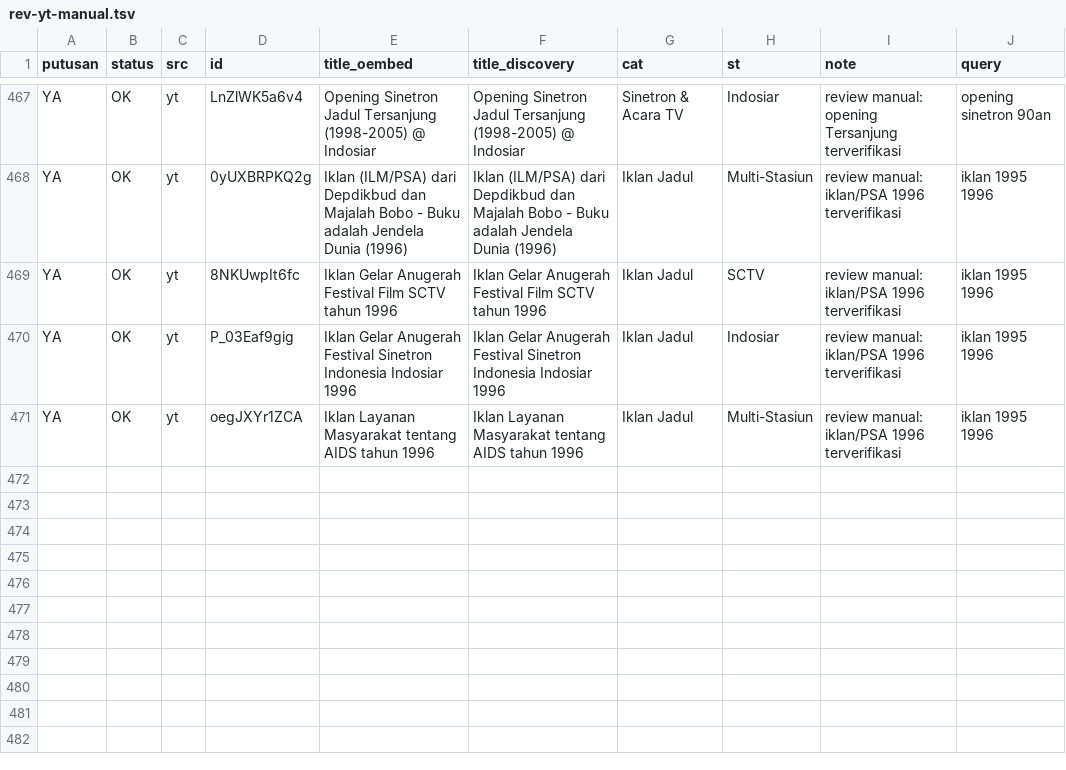
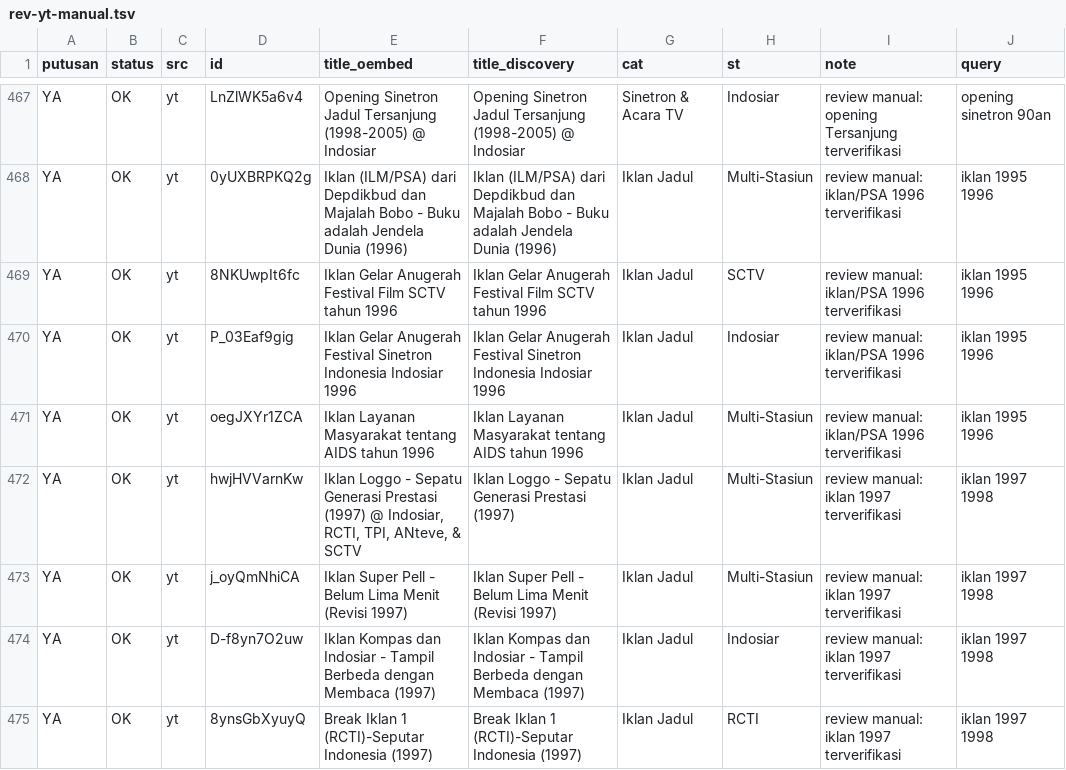
Before and after one commit to Llunatics/siar, a TSV file: scripts/cand/rev-yt-manual.tsv, drawn as a sheet; only a part is shown, gaps mark what is left out.

```diff
--- a/scripts/cand/rev-yt-manual.tsv
+++ b/scripts/cand/rev-yt-manual.tsv
@@ -471 +471,5 @@ YA	OK	yt	P_03Eaf9gig	Iklan Gelar Anugerah Festival Sinetron Indonesia Indosiar 1
 YA	OK	yt	oegJXYr1ZCA	Iklan Layanan Masyarakat tentang AIDS tahun 1996	Iklan Layanan Masyarakat tentang AIDS tahun 1996	Iklan Jadul	Multi-Stasiun	review manual: iklan/PSA 1996 terverifikasi	iklan 1995 1996
+YA	OK	yt	hwjHVVarnKw	Iklan Loggo - Sepatu Generasi Prestasi (1997) @ Indosiar, RCTI, TPI, ANteve, & SCTV	Iklan Loggo - Sepatu Generasi Prestasi (1997)	Iklan Jadul	Multi-Stasiun	review manual: iklan 1997 terverifikasi	iklan 1997 1998
+YA	OK	yt	j_oyQmNhiCA	Iklan Super Pell - Belum Lima Menit (Revisi 1997)	Iklan Super Pell - Belum Lima Menit (Revisi 1997)	Iklan Jadul	Multi-Stasiun	review manual: iklan 1997 terverifikasi	iklan 1997 1998
+YA	OK	yt	D-f8yn7O2uw	Iklan Kompas dan Indosiar - Tampil Berbeda dengan Membaca (1997)	Iklan Kompas dan Indosiar - Tampil Berbeda dengan Membaca (1997)	Iklan Jadul	Indosiar	review manual: iklan 1997 terverifikasi	iklan 1997 1998
+YA	OK	yt	8ynsGbXyuyQ	Break Iklan 1 (RCTI)-Seputar Indonesia (1997)	Break Iklan 1 (RCTI)-Seputar Indonesia (1997)	Iklan Jadul	RCTI	review manual: iklan 1997 terverifikasi	iklan 1997 1998
```
Also changed, not shown: 3 other files.
